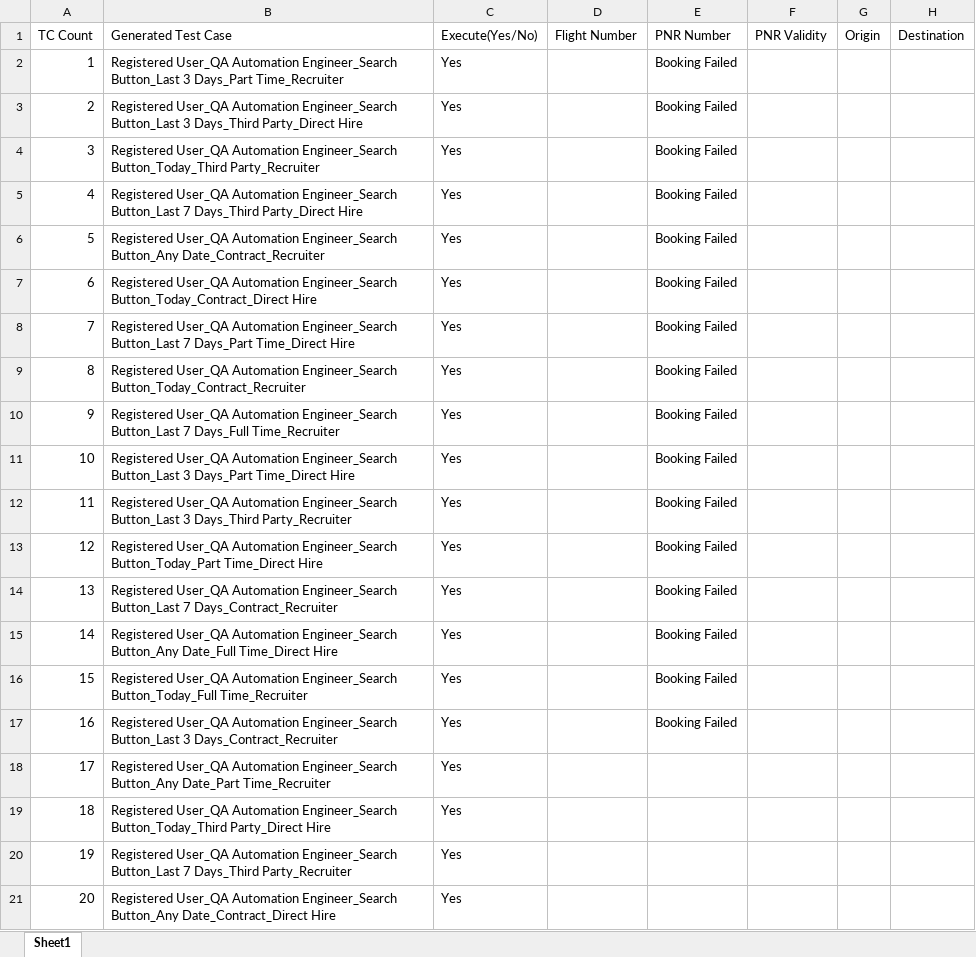
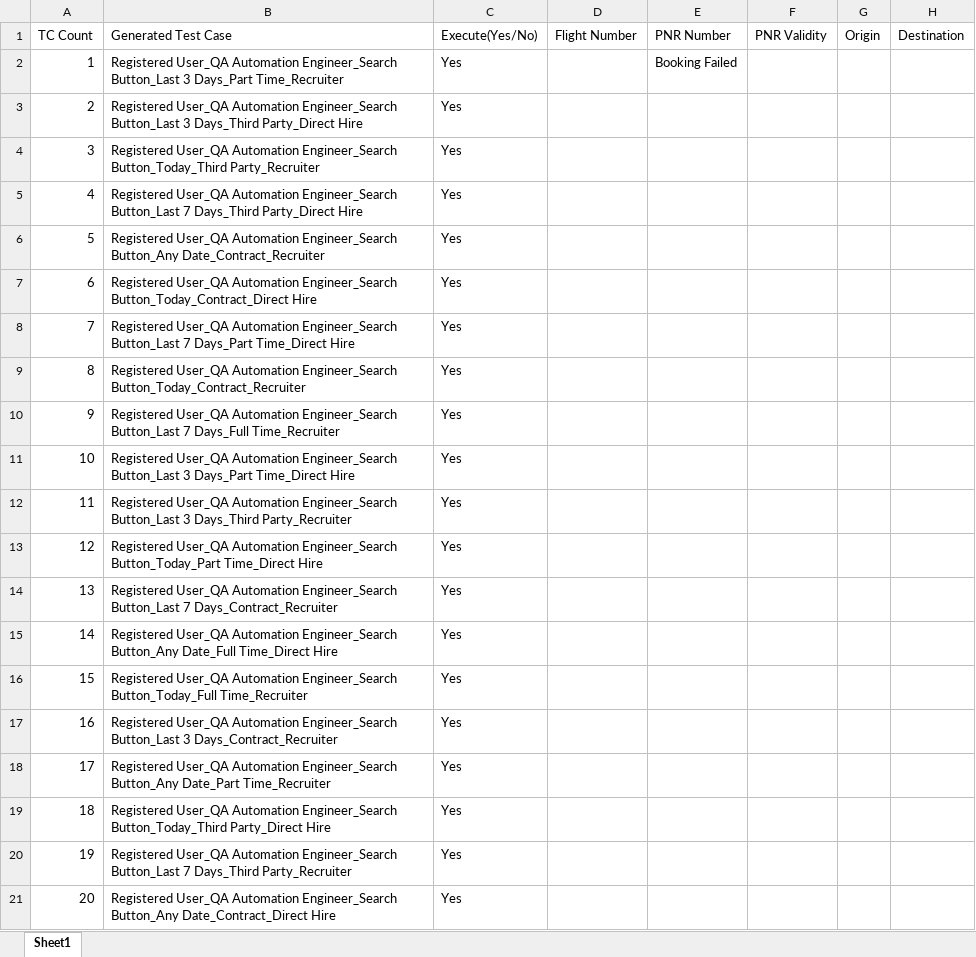
Before and after one commit to rkgithubprojects/tcgeneratorwebapp, an Excel workbook: SW_TC_TS_Generator/DiceSearchJobs/GeneratedTestCases.xlsx, sheet Sheet1, drawn as a sheet; only a part is shown; values as stored, in another font and other column widths than the file's, no borders; the diff names each change by its address in the sheet, - before the commit and + after, or states it on an @@ line.

```diff
--- a/SW_TC_TS_Generator/DiceSearchJobs/GeneratedTestCases.xlsx (sheet Sheet1)
+++ b/SW_TC_TS_Generator/DiceSearchJobs/GeneratedTestCases.xlsx (sheet Sheet1)
-E3:E17 (PNR Number): Booking Failed
+E3:E17 (PNR Number): (empty)
```
Also changed, not shown: 3 other files.
